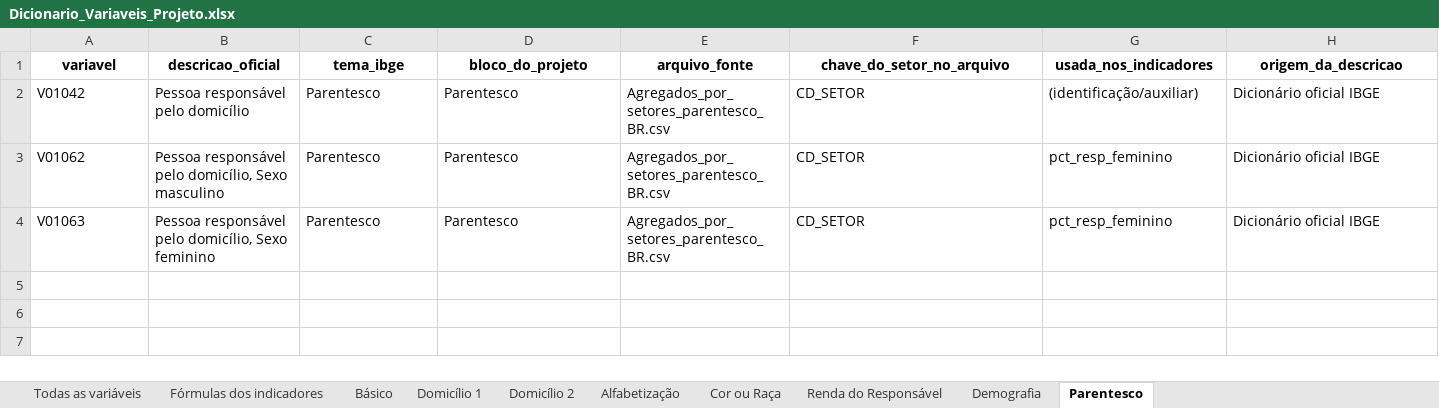
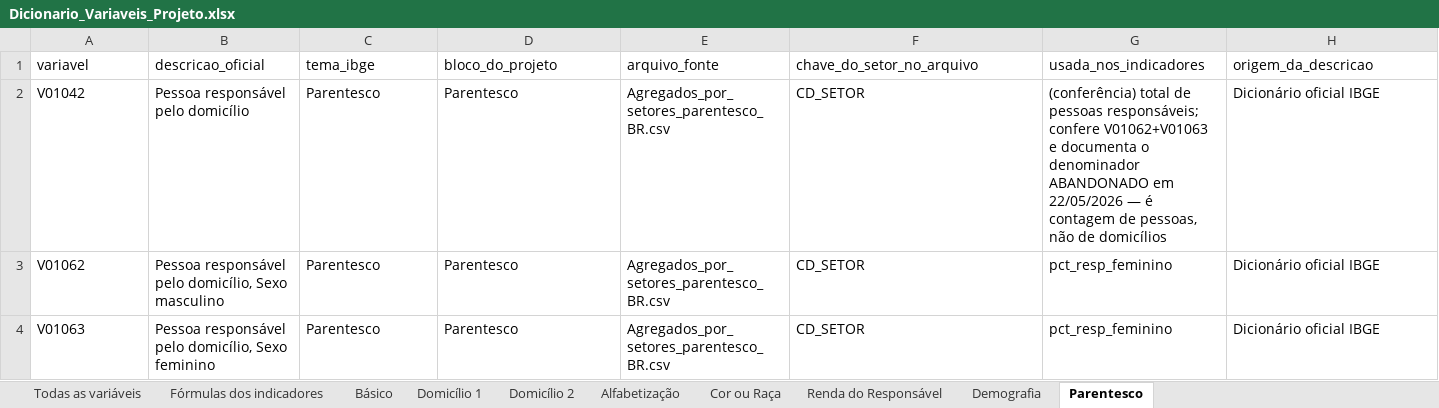
Before and after one commit to pedrinndias/Projeto_IVS_Censo, an Excel workbook: banco_de_dados/entrega_orientadora/Dicionario_Variaveis_Projeto.xlsx, sheet Parentesco, drawn as a sheet; values as stored, in another font and other column widths than the file's, no borders; the diff names each change by its address in the sheet, - before the commit and + after, or states it on an @@ line.

```diff
--- a/banco_de_dados/entrega_orientadora/Dicionario_Variaveis_Projeto.xlsx (sheet Parentesco)
+++ b/banco_de_dados/entrega_orientadora/Dicionario_Variaveis_Projeto.xlsx (sheet Parentesco)
@@ A1:H1 bold: on → off, alignment: center → left @@
-G2 (usada_nos_indicadores): (identificação/auxiliar)
+G2 (usada_nos_indicadores): (conferência) total de pessoas responsáveis; confere V01062+V01063 e documenta o denominador ABANDONADO em 22/05/2026 — é contagem de pessoas, não de domicílios
```
Also changed, not shown: sheet Todas as variáveis, sheet Domicílio 2, sheet Fórmulas dos indicadores, sheet Renda do Responsável, sheet Domicílio 1, sheet Alfabetização, 3 more sheets, 9 other files.
